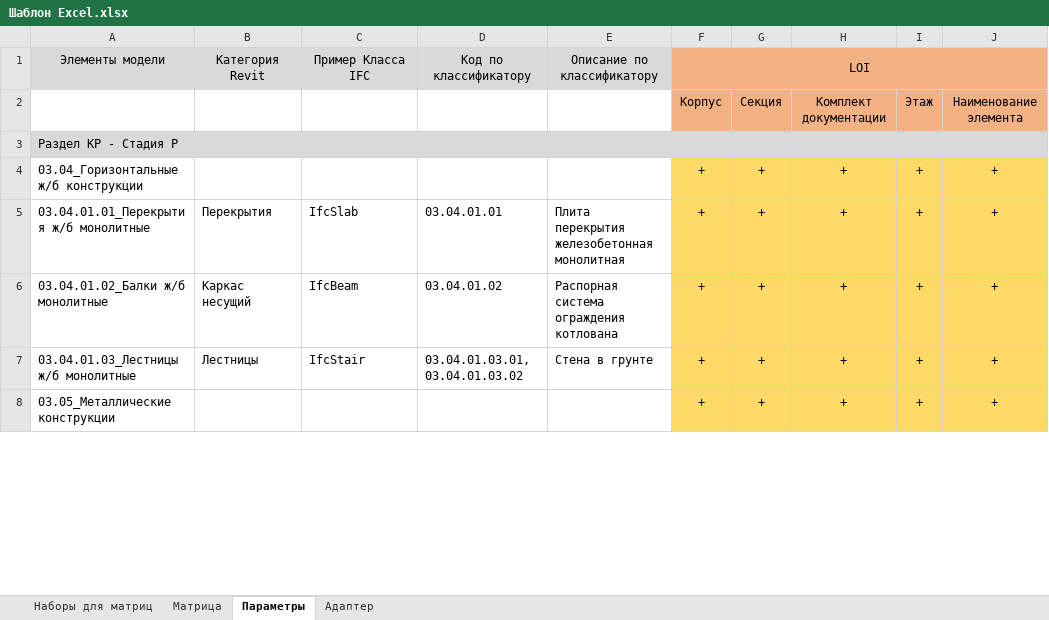
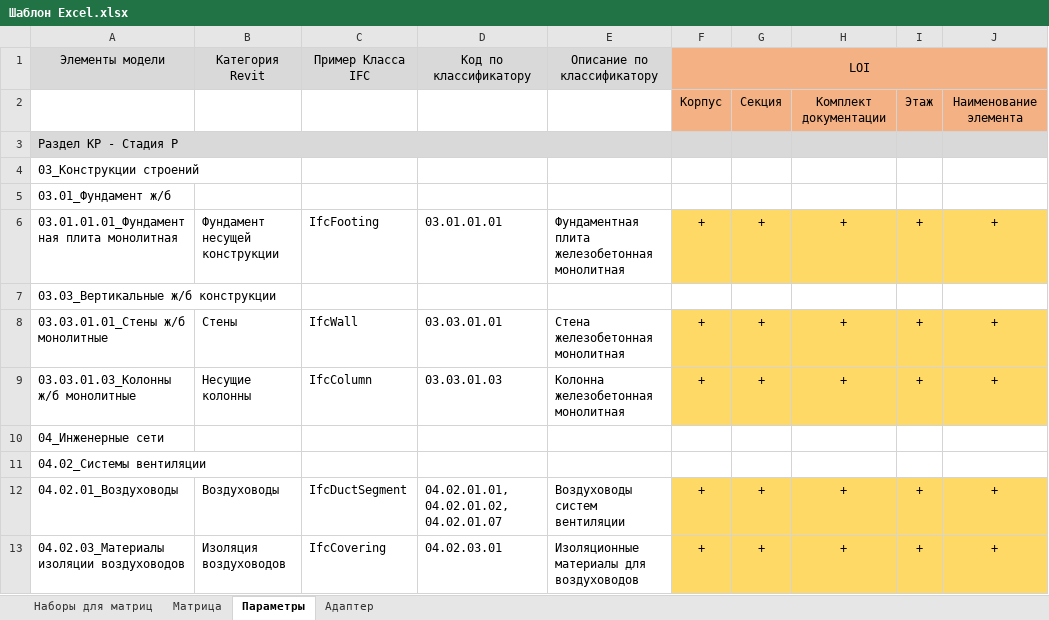
Before and after one commit to Speshed/Addon-manager, an Excel workbook: Шаблон Excel.xlsx, sheet Параметры, drawn as a sheet; only a part is shown; values as stored, in another font and other column widths than the file's, no borders; removed rows and columns are numbered as before the commit, all else as after; the diff covers the shown part only; the diff names each change by its address in the sheet, - before the commit and + after, or states it on an @@ line.

```diff
--- a/Шаблон Excel.xlsx (sheet Параметры)
+++ b/Шаблон Excel.xlsx (sheet Параметры)
-A3:J3 merged
+A3:E3 merged
+row 4: 03_Конструкции строений
+row 5: 03.01_Фундамент ж/б
-A6 (Элементы модели): 03.04_Горизонтальные ж/б конструкции
+A6 (Элементы модели): 03.01.01.01_Фундаментная плита монолитная
-B6 (Категория Revit): (empty)
+B6 (Категория Revit): Фундамент несущей конструкции
-C6 (Пример Класса IFC): (empty)
+C6 (Пример Класса IFC): IfcFooting
-D6 (Код по классификатору): (empty)
+D6 (Код по классификатору): 03.01.01.01
-E6 (Описание по классификатору): (empty)
+E6 (Описание по классификатору): Фундаментная плита железобетонная монолитная
+row 7: 03.03_Вертикальные ж/б конструкции
-A8 (Элементы модели): 03.04.01.01_Перекрытия ж/б монолитные
+A8 (Элементы модели): 03.03.01.01_Стены ж/б монолитные
-B8 (Категория Revit): Перекрытия
+B8 (Категория Revit): Стены
-C8 (Пример Класса IFC): IfcSlab
+C8 (Пример Класса IFC): IfcWall
-D8 (Код по классификатору): 03.04.01.01
+D8 (Код по классификатору): 03.03.01.01
-E8 (Описание по классификатору): Плита перекрытия железобетонная монолитная
+E8 (Описание по классификатору): Стена железобетонная монолитная
-A9 (Элементы модели): 03.04.01.02_Балки ж/б монолитные
+A9 (Элементы модели): 03.03.01.03_Колонны ж/б монолитные
-B9 (Категория Revit): Каркас несущий
+B9 (Категория Revit): Несущие колонны
-C9 (Пример Класса IFC): IfcBeam
+C9 (Пример Класса IFC): IfcColumn
-D9 (Код по классификатору): 03.04.01.02
+D9 (Код по классификатору): 03.03.01.03
-E9 (Описание по классификатору): Распорная система ограждения котлована
+E9 (Описание по классификатору): Колонна железобетонная монолитная
+row 10: 04_Инженерные сети
+row 11: 04.02_Системы вентиляции
-A12 (Элементы модели): 03.04.01.03_Лестницы ж/б монолитные
+A12 (Элементы модели): 04.02.01_Воздуховоды
-B12 (Категория Revit): Лестницы
+B12 (Категория Revit): Воздуховоды
-C12 (Пример Класса IFC): IfcStair
+C12 (Пример Класса IFC): IfcDuctSegment
-D12 (Код по классификатору): 03.04.01.03.01, 03.04.01.03.02
+D12 (Код по классификатору): 04.02.01.01, 04.02.01.02, 04.02.01.07
-E12 (Описание по классификатору): Стена в грунте
+E12 (Описание по классификатору): Воздуховоды систем вентиляции
-A13 (Элементы модели): 03.05_Металлические конструкции
+A13 (Элементы модели): 04.02.03_Материалы изоляции воздуховодов
-B13 (Категория Revit): (empty)
+B13 (Категория Revit): Изоляция воздуховодов
-C13 (Пример Класса IFC): (empty)
+C13 (Пример Класса IFC): IfcCovering
-D13 (Код по классификатору): (empty)
+D13 (Код по классификатору): 04.02.03.01
-E13 (Описание по классификатору): (empty)
+E13 (Описание по классификатору): Изоляционные материалы для воздуховодов
```
Also changed, not shown: 10 edited cells elsewhere in this sheet, 14 other files.
